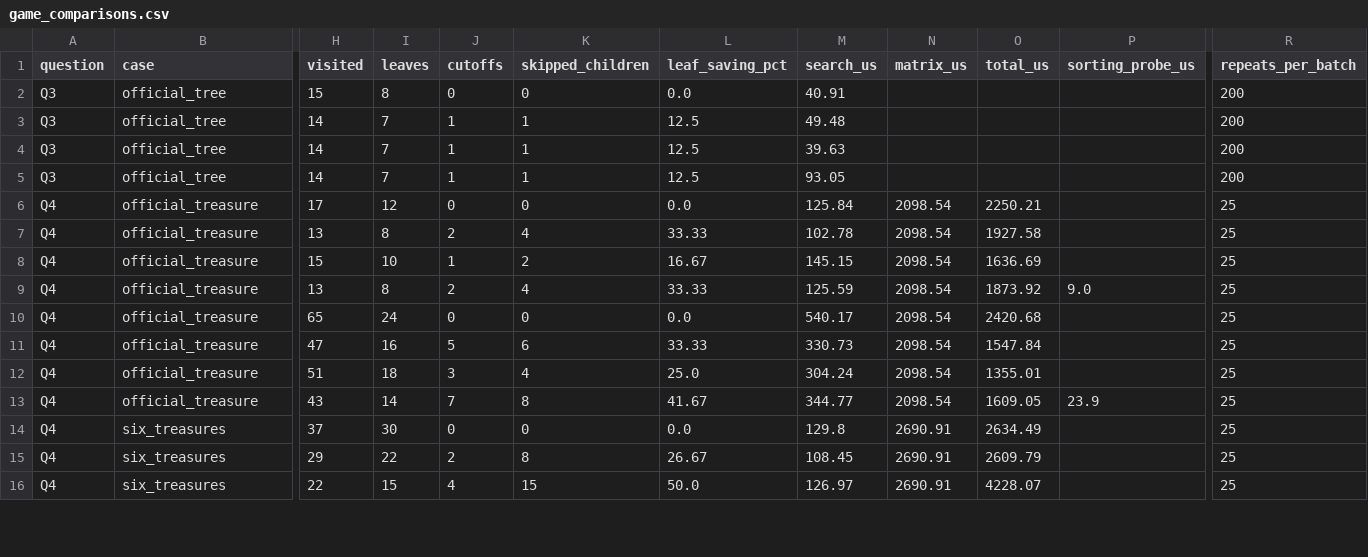
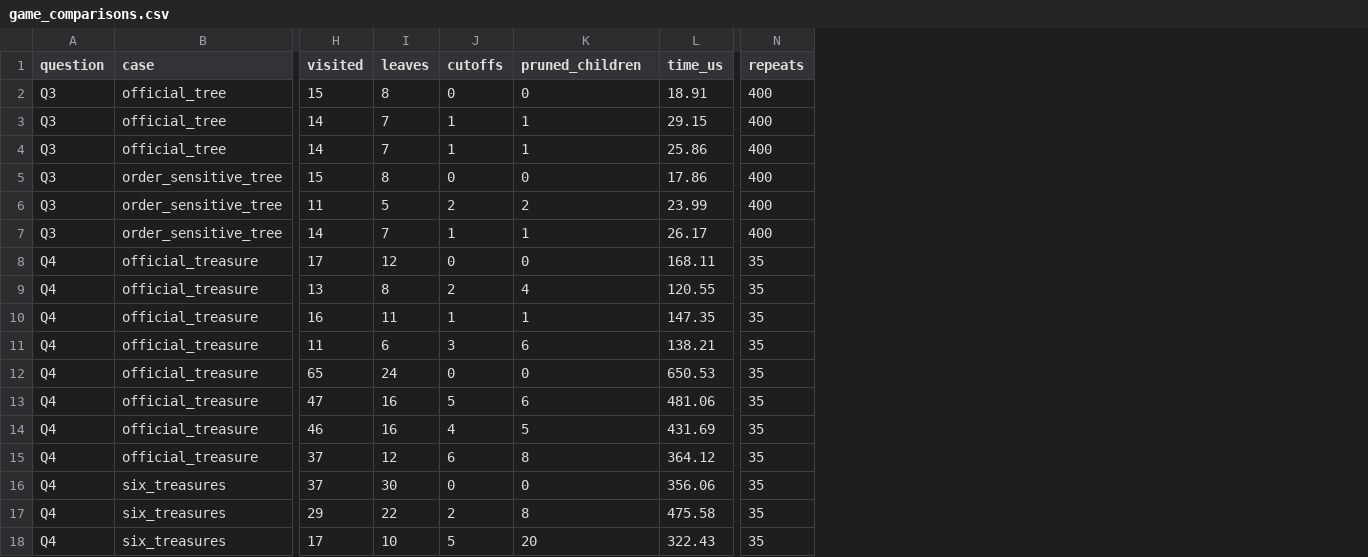
Before and after one commit to autu-mn/contemporary-ai-labs-2026fall, a CSV file: results/game_comparisons.csv, drawn as a sheet; only a part is shown, gaps mark what is left out; removed rows and columns are numbered as before the commit, all else as after; rows hold the shown columns only; the diff covers the shown part only; the diff names each change by its address in the sheet, - before the commit and + after, or states it on an @@ line.

```diff
--- a/results/game_comparisons.csv
+++ b/results/game_comparisons.csv
-column L (leaf_saving_pct), rows 2-16: 0.0 | 12.5 | 12.5 | 12.5 | 0.0 | 33.33 | 16.67 | 33.33 | 0.0 | 33.33 | 25.0 | 41.67 | 0.0 | 26.67 | 50.0
-column M (search_us), rows 2-16: 40.91 | 49.48 | 39.63 | 93.05 | 125.84 | 102.78 | 145.15 | 125.59 | 540.17 | 330.73 | 304.24 | 344.77 | 129.8 | 108.45 | 126.97
-column N (matrix_us), rows 6-16: 2098.54 | 2098.54 | 2098.54 | 2098.54 | 2098.54 | 2098.54 | 2098.54 | 2098.54 | 2690.91 | 2690.91 | 2690.91
-column O (total_us), rows 6-16: 2250.21 | 1927.58 | 1636.69 | 1873.92 | 2420.68 | 1547.84 | 1355.01 | 1609.05 | 2634.49 | 2609.79 | 4228.07
-column P (sorting_probe_us), rows 9-13: 9.0 |  |  |  | 23.9
+column L (time_us), rows 2-4: 18.91 | 29.15 | 25.86; rows 7-18: 26.17 | 168.11 | 120.55 | 147.35 | 138.21 | 650.53 | 481.06 | 431.69 | 364.12 | 356.06 | 475.58 | 322.43
-column R (repeats_per_batch), rows 2-16: 200 | 200 | 200 | 200 | 25 | 25 | 25 | 25 | 25 | 25 | 25 | 25 | 25 | 25 | 25
+column N (repeats), rows 2-4: all 400; rows 7-18: 400 | 35 | 35 | 35 | 35 | 35 | 35 | 35 | 35 | 35 | 35 | 35
-K1: skipped_children
+K1: pruned_children
+row 5: Q3 | order_sensitive_tree | 15 | 8 | 0 | 0 | 17.86 | 400
+row 6: Q3 | order_sensitive_tree | 11 | 5 | 2 | 2 | 23.99 | 400
-B7 (case): official_tree
+B7 (case): order_sensitive_tree
-H10 (visited): 15
+H10 (visited): 16
-I10 (leaves): 10
+I10 (leaves): 11
-K10 (pruned_children): 2
+K10 (pruned_children): 1
-H11 (visited): 13
+H11 (visited): 11
-I11 (leaves): 8
+I11 (leaves): 6
-J11 (cutoffs): 2
+J11 (cutoffs): 3
-K11 (pruned_children): 4
+K11 (pruned_children): 6
-H14 (visited): 51
+H14 (visited): 46
-I14 (leaves): 18
+I14 (leaves): 16
-J14 (cutoffs): 3
+J14 (cutoffs): 4
-K14 (pruned_children): 4
+K14 (pruned_children): 5
-H15 (visited): 43
+H15 (visited): 37
-I15 (leaves): 14
+I15 (leaves): 12
-J15 (cutoffs): 7
+J15 (cutoffs): 6
-H18 (visited): 22
+H18 (visited): 17
-I18 (leaves): 15
+I18 (leaves): 10
-J18 (cutoffs): 4
+J18 (cutoffs): 5
-K18 (pruned_children): 15
+K18 (pruned_children): 20
```
Also changed, not shown: 22 edited cells elsewhere in this file, results/grid_comparisons.csv, 30 other files.
